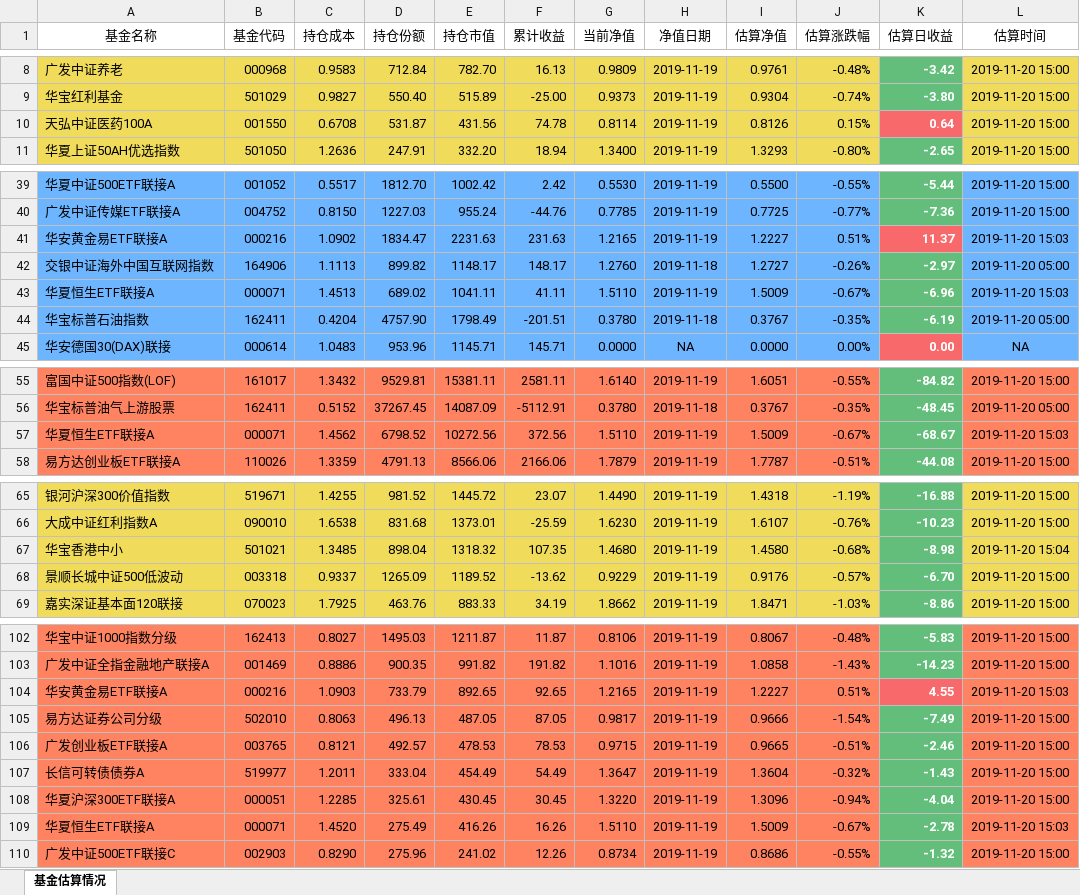
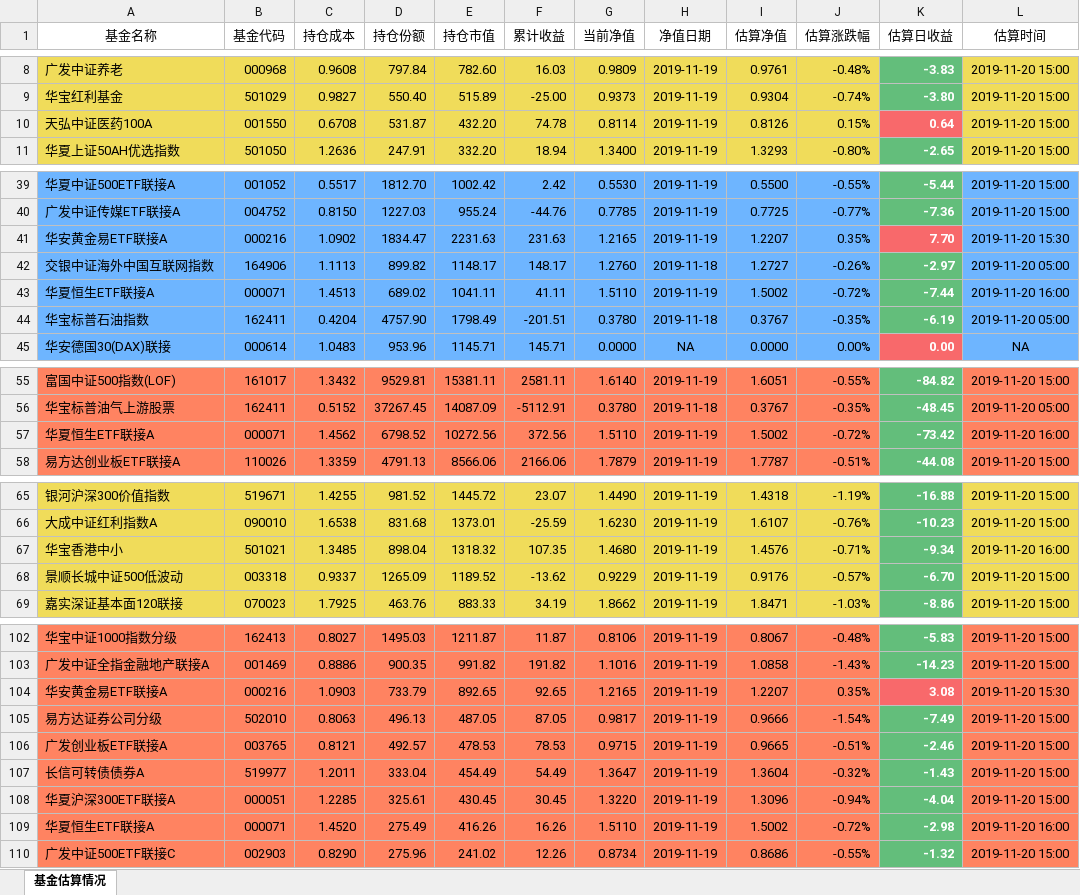
Before and after one commit to klq26/finance-data, an Excel workbook: Portfolio/scripts/output/201911/全家/全家整体收益估算.xlsx, sheet 基金估算情况, drawn as a sheet; only a part is shown, gaps mark what is left out; values as stored, in another font and other column widths than the file's, no borders; the diff covers the shown part only; the diff names each change by its address in the sheet, - before the commit and + after, or states it on an @@ line.

```diff
--- a/Portfolio/scripts/output/201911/全家/全家整体收益估算.xlsx (sheet 基金估算情况)
+++ b/Portfolio/scripts/output/201911/全家/全家整体收益估算.xlsx (sheet 基金估算情况)
-C8 (持仓成本): 0.9583
+C8 (持仓成本): 0.9608
-D8 (持仓份额): 712.84
+D8 (持仓份额): 797.84
-E8 (持仓市值): 782.70
+E8 (持仓市值): 782.60
-F8 (累计收益): 16.13
+F8 (累计收益): 16.03
-K8 (估算日收益): -3.42
+K8 (估算日收益): -3.83
-E10 (持仓市值): 431.56
+E10 (持仓市值): 432.20
-I41 (估算净值): 1.2227
+I41 (估算净值): 1.2207
-J41 (估算涨跌幅): 0.51%
+J41 (估算涨跌幅): 0.35%
-K41 (估算日收益): 11.37
+K41 (估算日收益): 7.70
-L41 (估算时间): 2019-11-20 15:03
+L41 (估算时间): 2019-11-20 15:30
-I43 (估算净值): 1.5009
+I43 (估算净值): 1.5002
-J43 (估算涨跌幅): -0.67%
+J43 (估算涨跌幅): -0.72%
-K43 (估算日收益): -6.96
+K43 (估算日收益): -7.44
-L43 (估算时间): 2019-11-20 15:03
+L43 (估算时间): 2019-11-20 16:00
-I57 (估算净值): 1.5009
+I57 (估算净值): 1.5002
-J57 (估算涨跌幅): -0.67%
+J57 (估算涨跌幅): -0.72%
-K57 (估算日收益): -68.67
+K57 (估算日收益): -73.42
-L57 (估算时间): 2019-11-20 15:03
+L57 (估算时间): 2019-11-20 16:00
-I67 (估算净值): 1.4580
+I67 (估算净值): 1.4576
-J67 (估算涨跌幅): -0.68%
+J67 (估算涨跌幅): -0.71%
-K67 (估算日收益): -8.98
+K67 (估算日收益): -9.34
-L67 (估算时间): 2019-11-20 15:04
+L67 (估算时间): 2019-11-20 16:00
-I104 (估算净值): 1.2227
+I104 (估算净值): 1.2207
-J104 (估算涨跌幅): 0.51%
+J104 (估算涨跌幅): 0.35%
-K104 (估算日收益): 4.55
+K104 (估算日收益): 3.08
-L104 (估算时间): 2019-11-20 15:03
+L104 (估算时间): 2019-11-20 15:30
-I109 (估算净值): 1.5009
+I109 (估算净值): 1.5002
-J109 (估算涨跌幅): -0.67%
+J109 (估算涨跌幅): -0.72%
-K109 (估算日收益): -2.78
+K109 (估算日收益): -2.98
-L109 (估算时间): 2019-11-20 15:03
+L109 (估算时间): 2019-11-20 16:00
```
Also changed, not shown: 39 edited cells elsewhere in this sheet, Portfolio/scripts/output/201911/全家/全家整体资产配置.xlsx, Portfolio/scripts/output/201911/康力泉/康力泉整体收益估算.xlsx, 22 other files.
